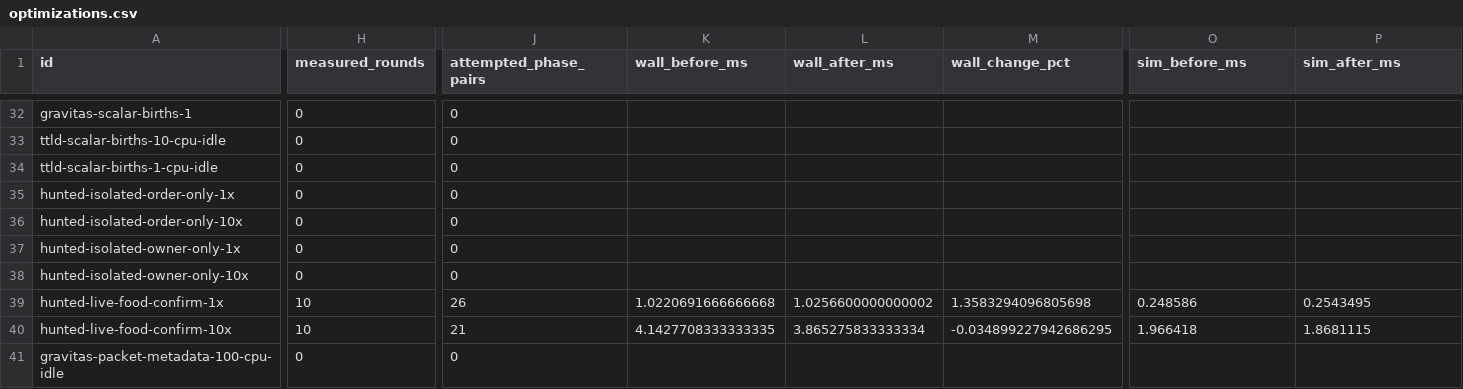
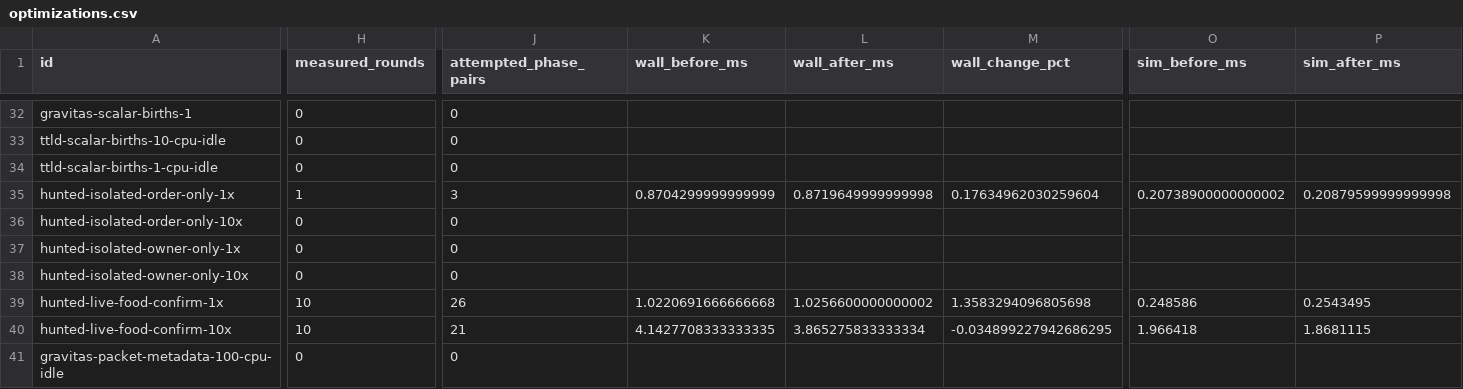
Before and after one commit to gajop/springcabal-dev, a CSV file: docs/benchmarks/2026-10-26/current/optimizations.csv, drawn as a sheet; only a part is shown, gaps mark what is left out; the diff covers the shown part only; the diff names each change by its address in the sheet, - before the commit and + after, or states it on an @@ line.

Commit message:
Refresh clean production benchmark progress

```diff
--- a/docs/benchmarks/2026-10-26/current/optimizations.csv
+++ b/docs/benchmarks/2026-10-26/current/optimizations.csv
-H35 (measured_rounds): 0
+H35 (measured_rounds): 1
-J35 (attempted_phase_pairs): 0
+J35 (attempted_phase_pairs): 3
-K35 (wall_before_ms): (empty)
+K35 (wall_before_ms): 0.8704299999999999
-L35 (wall_after_ms): (empty)
+L35 (wall_after_ms): 0.8719649999999998
-M35 (wall_change_pct): (empty)
+M35 (wall_change_pct): 0.17634962030259604
-O35 (sim_before_ms): (empty)
+O35 (sim_before_ms): 0.20738900000000002
-P35 (sim_after_ms): (empty)
+P35 (sim_after_ms): 0.20879599999999998
```
Also changed, not shown: 4 edited cells elsewhere in this file, 3 other files.
